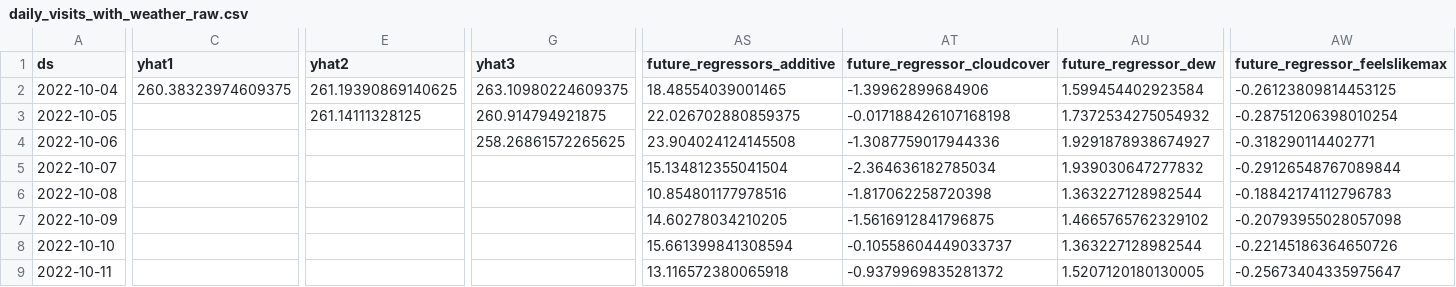
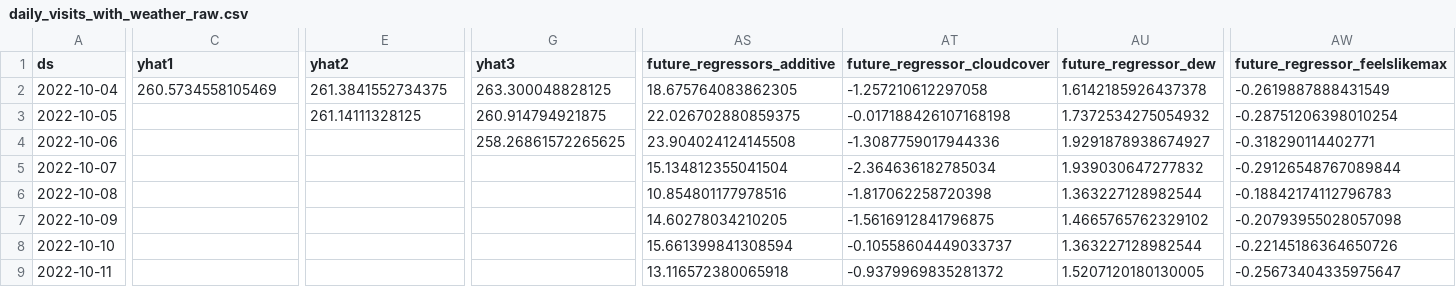
Before and after one commit to drdevinhopkins/hourly-report-neuralprophet, a CSV file: forecasts/daily_visits_with_weather_raw.csv, drawn as a sheet; only a part is shown, gaps mark what is left out; the diff covers the shown part only; the diff names each change by its address in the sheet, - before the commit and + after, or states it on an @@ line.

```diff
--- a/forecasts/daily_visits_with_weather_raw.csv
+++ b/forecasts/daily_visits_with_weather_raw.csv
-C2 (yhat1): 260.38323974609375
+C2 (yhat1): 260.5734558105469
-E2 (yhat2): 261.19390869140625
+E2 (yhat2): 261.3841552734375
-G2 (yhat3): 263.10980224609375
+G2 (yhat3): 263.300048828125
-AS2 (future_regressors_additive): 18.48554039001465
+AS2 (future_regressors_additive): 18.675764083862305
-AT2 (future_regressor_cloudcover): -1.39962899684906
+AT2 (future_regressor_cloudcover): -1.257210612297058
-AU2 (future_regressor_dew): 1.599454402923584
+AU2 (future_regressor_dew): 1.6142185926437378
-AW2 (future_regressor_feelslikemax): -0.26123809814453125
+AW2 (future_regressor_feelslikemax): -0.2619887888431549
```
Also changed, not shown: 9 edited cells elsewhere in this file, forecasts/inflow_raw.csv, forecasts/inflow_with_weather_raw.csv, 11 other files.
